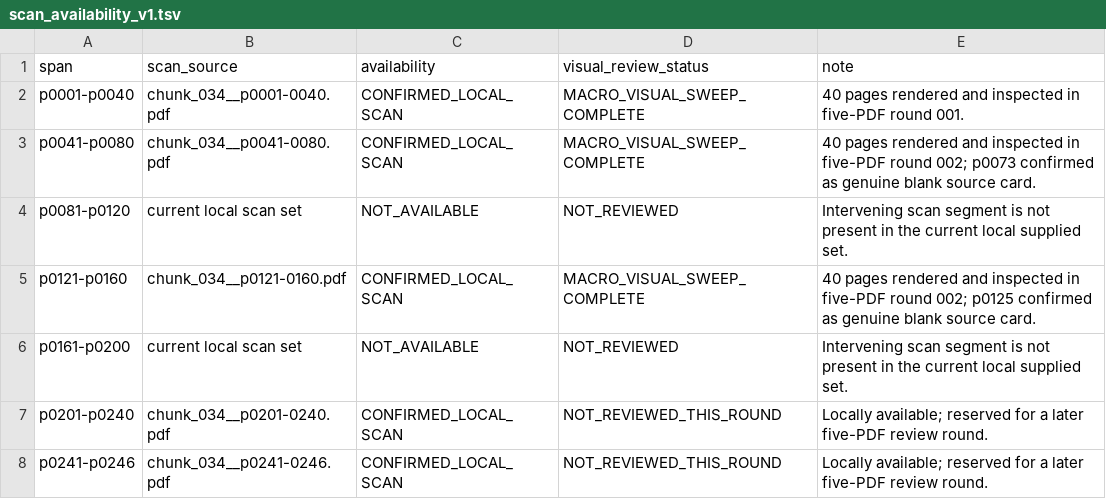
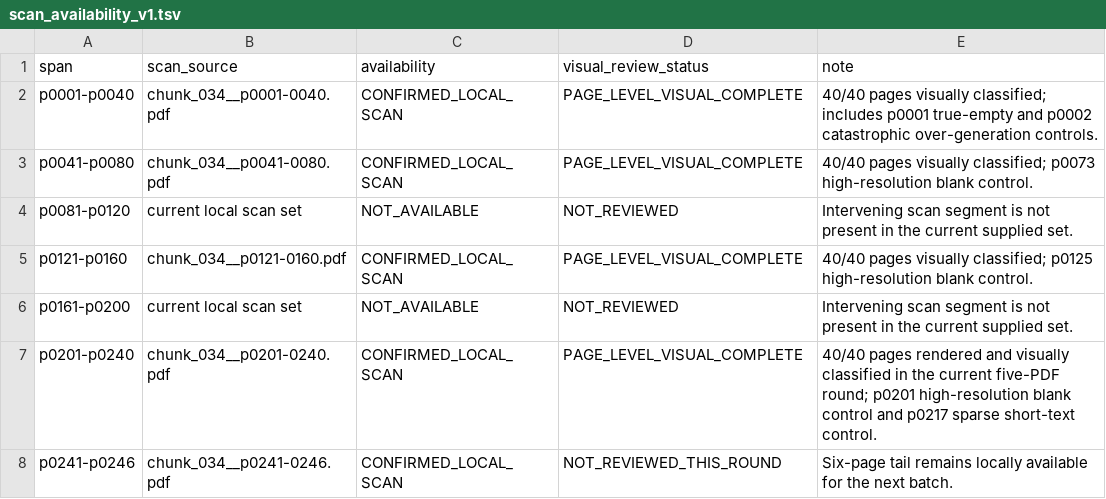
Before and after one commit to zhhos98-cell/Huizinga, a TSV file: review/chunk_034/scan_availability_v1.tsv, drawn as a sheet.

Commit message:
Update chunk 034 scan review coverage through p0240

```diff
--- a/review/chunk_034/scan_availability_v1.tsv
+++ b/review/chunk_034/scan_availability_v1.tsv
@@ -1,8 +1,8 @@
 span	scan_source	availability	visual_review_status	note
-p0001-p0040	chunk_034__p0001-0040.pdf	CONFIRMED_LOCAL_SCAN	MACRO_VISUAL_SWEEP_COMPLETE	40 pages rendered and inspected in five-PDF round 001.
-p0041-p0080	chunk_034__p0041-0080.pdf	CONFIRMED_LOCAL_SCAN	MACRO_VISUAL_SWEEP_COMPLETE	40 pages rendered and inspected in five-PDF round 002; p0073 confirmed as genuine blank source card.
-p0081-p0120	current local scan set	NOT_AVAILABLE	NOT_REVIEWED	Intervening scan segment is not present in the current local supplied set.
-p0121-p0160	chunk_034__p0121-0160.pdf	CONFIRMED_LOCAL_SCAN	MACRO_VISUAL_SWEEP_COMPLETE	40 pages rendered and inspected in five-PDF round 002; p0125 confirmed as genuine blank source card.
-p0161-p0200	current local scan set	NOT_AVAILABLE	NOT_REVIEWED	Intervening scan segment is not present in the current local supplied set.
-p0201-p0240	chunk_034__p0201-0240.pdf	CONFIRMED_LOCAL_SCAN	NOT_REVIEWED_THIS_ROUND	Locally available; reserved for a later five-PDF review round.
-p0241-p0246	chunk_034__p0241-0246.pdf	CONFIRMED_LOCAL_SCAN	NOT_REVIEWED_THIS_ROUND	Locally available; reserved for a later five-PDF review round.
+p0001-p0040	chunk_034__p0001-0040.pdf	CONFIRMED_LOCAL_SCAN	PAGE_LEVEL_VISUAL_COMPLETE	40/40 pages visually classified; includes p0001 true-empty and p0002 catastrophic over-generation controls.
+p0041-p0080	chunk_034__p0041-0080.pdf	CONFIRMED_LOCAL_SCAN	PAGE_LEVEL_VISUAL_COMPLETE	40/40 pages visually classified; p0073 high-resolution blank control.
+p0081-p0120	current local scan set	NOT_AVAILABLE	NOT_REVIEWED	Intervening scan segment is not present in the current supplied set.
+p0121-p0160	chunk_034__p0121-0160.pdf	CONFIRMED_LOCAL_SCAN	PAGE_LEVEL_VISUAL_COMPLETE	40/40 pages visually classified; p0125 high-resolution blank control.
+p0161-p0200	current local scan set	NOT_AVAILABLE	NOT_REVIEWED	Intervening scan segment is not present in the current supplied set.
+p0201-p0240	chunk_034__p0201-0240.pdf	CONFIRMED_LOCAL_SCAN	PAGE_LEVEL_VISUAL_COMPLETE	40/40 pages rendered and visually classified in the current five-PDF round; p0201 high-resolution blank control and p0217 sparse short-text control.
+p0241-p0246	chunk_034__p0241-0246.pdf	CONFIRMED_LOCAL_SCAN	NOT_REVIEWED_THIS_ROUND	Six-page tail remains locally available for the next batch.
```
